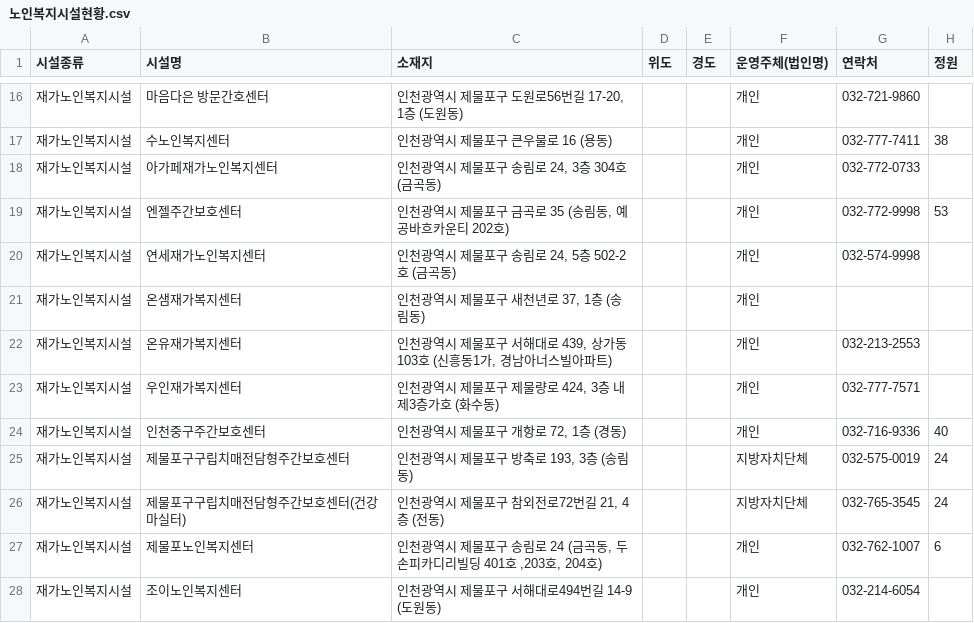
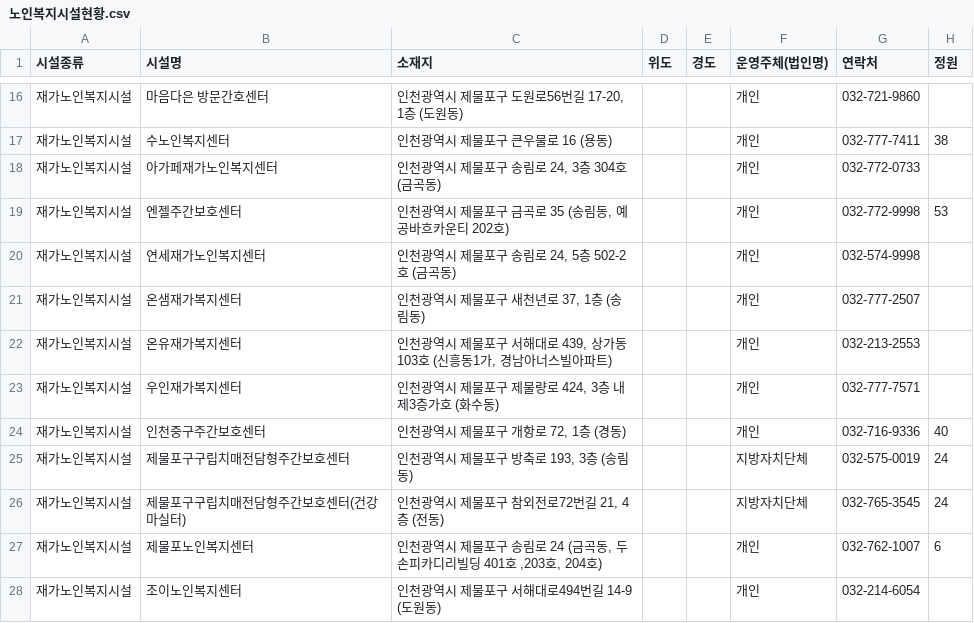
Before and after one commit to ms89gmpy88-netizen/jemulpo-welfare-map, a CSV file: data/노인복지시설현황.csv, drawn as a sheet; only a part is shown, gaps mark what is left out.

```diff
--- a/data/노인복지시설현황.csv
+++ b/data/노인복지시설현황.csv
@@ -20,3 +20,3 @@
 재가노인복지시설,연세재가노인복지센터,"인천광역시 제물포구 송림로 24, 5층 502-2호 (금곡동)",,,개인,032-574-9998,
-재가노인복지시설,온샘재가복지센터,"인천광역시 제물포구 새천년로 37, 1층 (송림동)",,,개인,,
+재가노인복지시설,온샘재가복지센터,"인천광역시 제물포구 새천년로 37, 1층 (송림동)",,,개인,032-777-2507,
 재가노인복지시설,온유재가복지센터,"인천광역시 제물포구 서해대로 439, 상가동 103호 (신흥동1가, 경남아너스빌아파트)",,,개인,032-213-2553,
```
Also changed, not shown: data/기타복지시설.csv, data/운영시간.csv, 3 other files.
